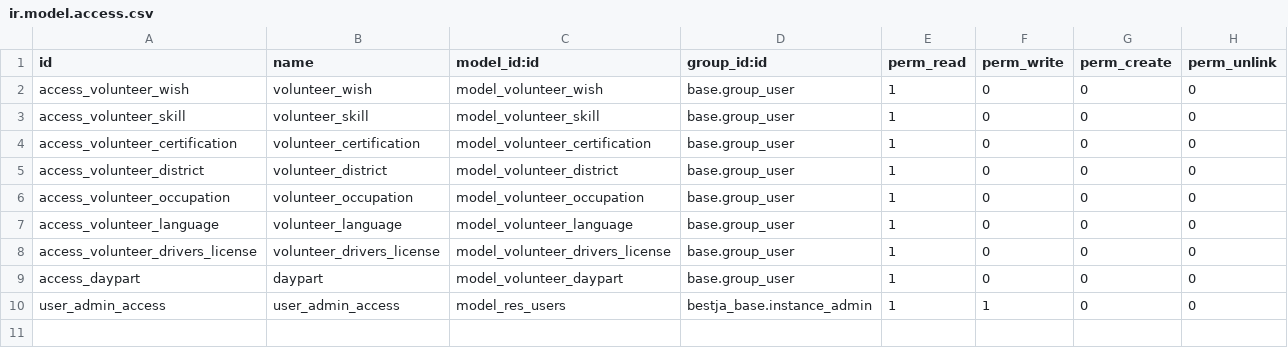
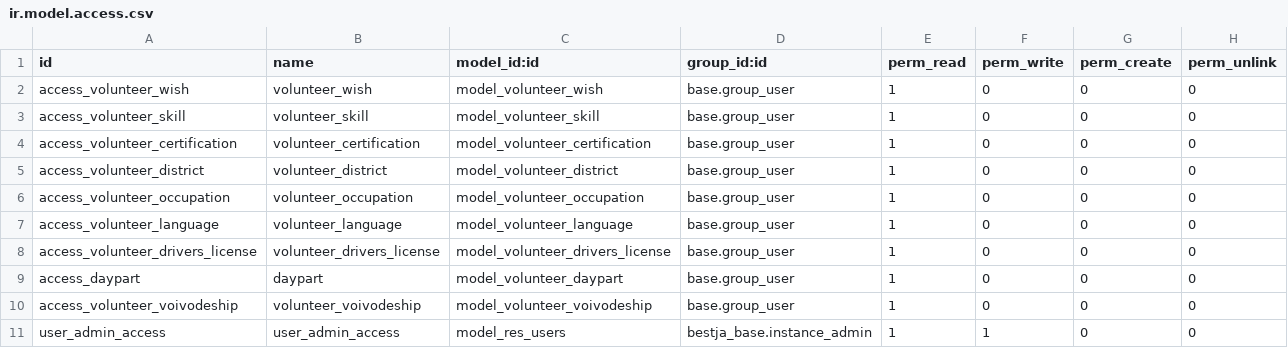
Before and after one commit to EE/bestja, a CSV file: addons/bestja_volunteer/security/ir.model.access.csv, drawn as a sheet; the diff names each change by its address in the sheet, - before the commit and + after, or states it on an @@ line.

Commit message:
Added address data to the "Dane adresowe" tab.

```diff
--- a/addons/bestja_volunteer/security/ir.model.access.csv
+++ b/addons/bestja_volunteer/security/ir.model.access.csv
+row 10: access_volunteer_voivodeship | volunteer_voivodeship | model_volunteer_voivodeship | base.group_user | 1 | 0 | 0 | 0
```
Also changed, not shown: 4 other files.
